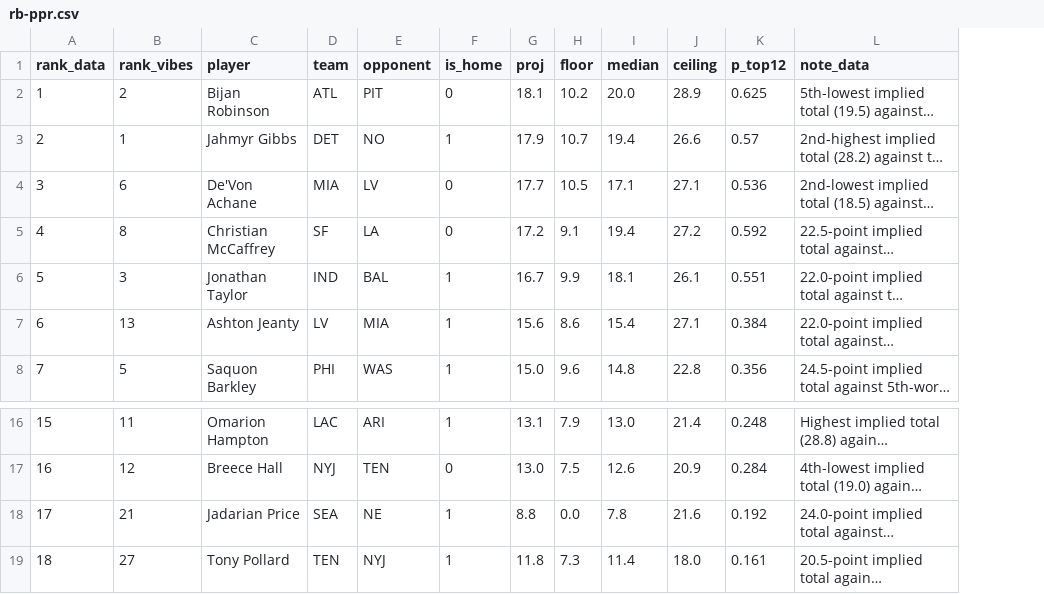
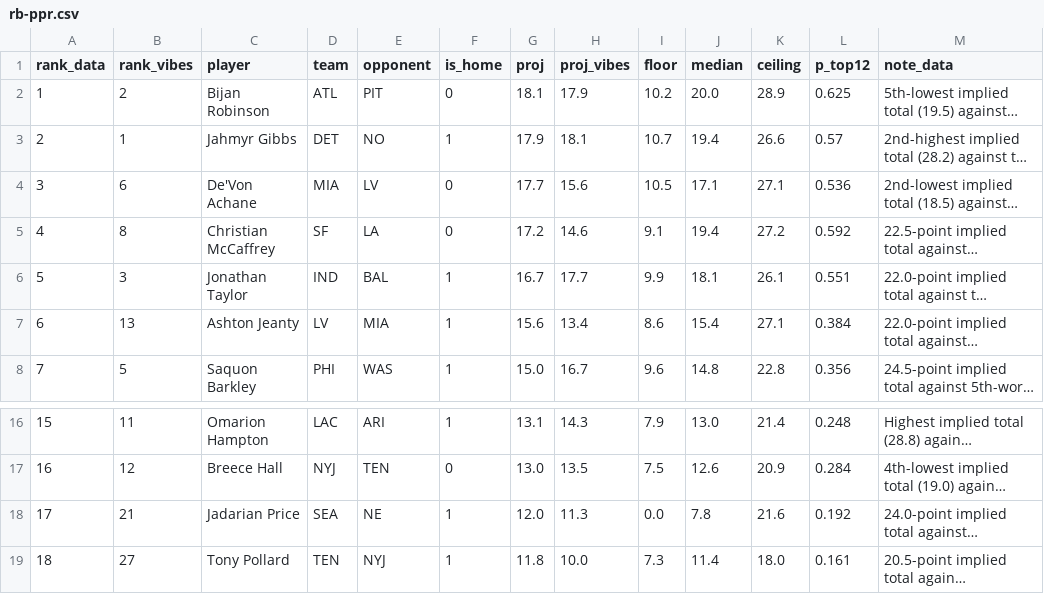
Before and after one commit to maditphillips/The-Delta-Duo, a CSV file: data/weekly/2026/week-01/rb-ppr.csv, drawn as a sheet; only a part is shown, gaps mark what is left out; long unchanged cells end in …; the diff names each change by its address in the sheet, - before the commit and + after, or states it on an @@ line.

```diff
--- a/data/weekly/2026/week-01/rb-ppr.csv
+++ b/data/weekly/2026/week-01/rb-ppr.csv
+column H (proj_vibes), rows 2-8: 17.9 | 18.1 | 15.6 | 14.6 | 17.7 | 13.4 | 16.7; rows 16-19: 14.3 | 13.5 | 11.3 | 10.0
-G18 (proj): 8.8
+G18 (proj): 12.0
```
Also changed, not shown: data/weekly/2026/week-01/qb-4pt.csv, data/weekly/2026/week-01/qb-6pt.csv, 12 other files.
